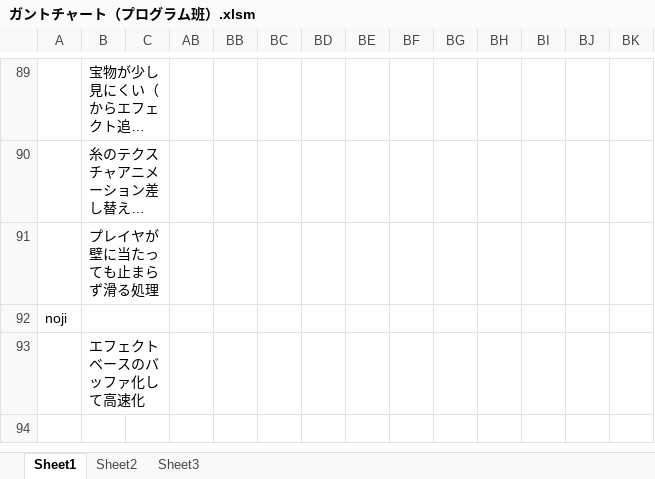
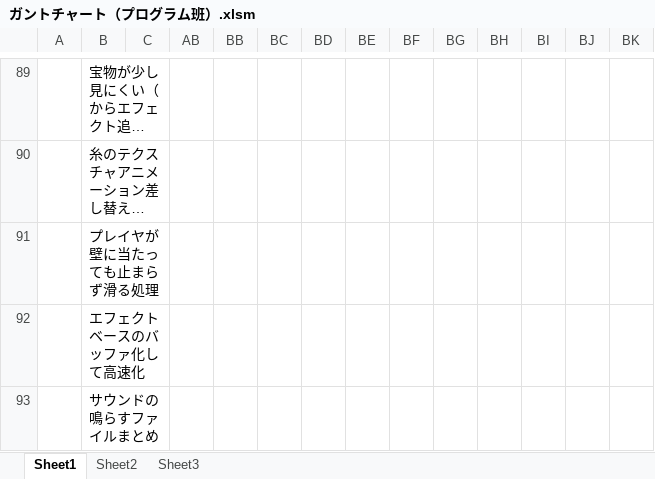
Before and after one commit to CaseStudyG18/master, an Excel workbook: ガントチャート/ガントチャート（プログラム班）.xlsm, sheet Sheet1, drawn as a sheet; only a part is shown, gaps mark what is left out; long unchanged cells end in …; values as stored, in another font and other column widths than the file's, no borders; charts and pictures not drawn; removed rows and columns are numbered as before the commit, all else as after; rows hold the shown columns only; the diff names each change by its address in the sheet, - before the commit and + after, or states it on an @@ line.

```diff
--- a/ガントチャート/ガントチャート（プログラム班）.xlsm (sheet Sheet1)
+++ b/ガントチャート/ガントチャート（プログラム班）.xlsm (sheet Sheet1)
-row 92: noji
+row 93:  | サウンドの鳴らすファイルまとめ
```
Also changed, not shown: charts or pictures, 28 other files.
